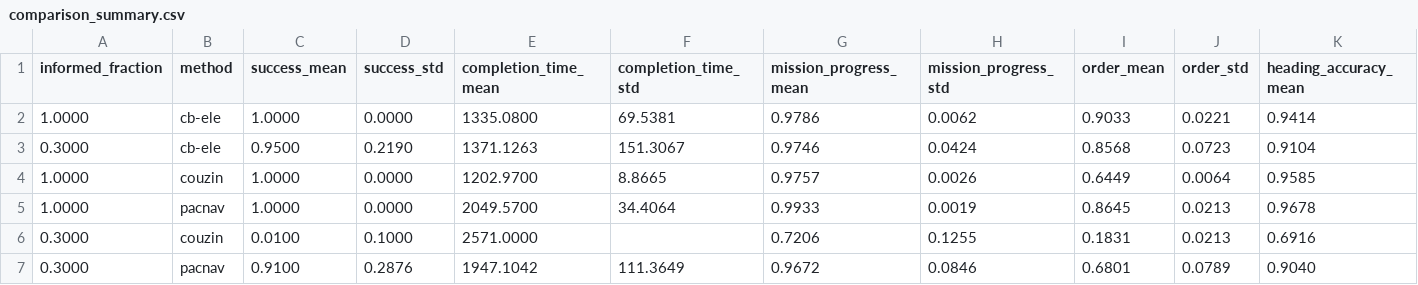
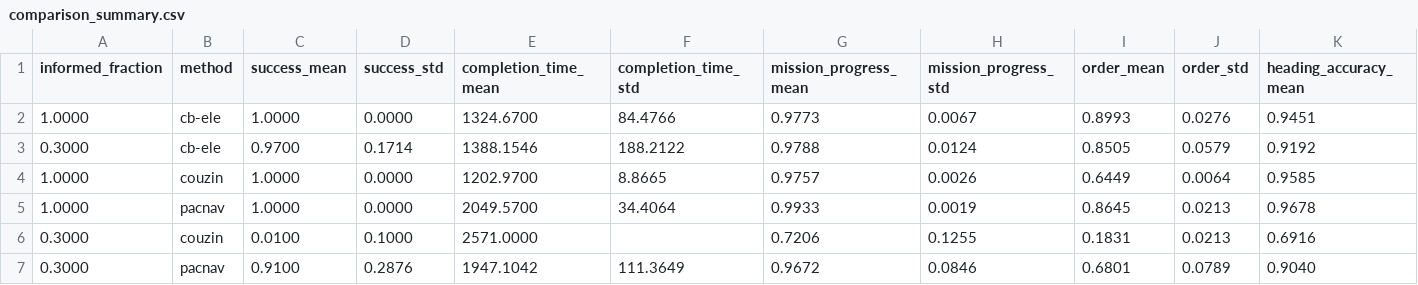
Before and after one commit to a-lakas/cb-ele, a CSV file: results/comparison_summary.csv, drawn as a sheet; only a part is shown; removed rows and columns are numbered as before the commit, all else as after; rows hold the shown columns only; the diff names each change by its address in the sheet, - before the commit and + after, or states it on an @@ line.

```diff
--- a/results/comparison_summary.csv
+++ b/results/comparison_summary.csv
-row 2: 1.0000 | cb-ele | 1.0000 | 0.0000 | 1335.0800 | 69.5381 | 0.9786 | 0.0062 | 0.9033 | 0.0221 | 0.9414
-row 3: 0.3000 | cb-ele | 0.9500 | 0.2190 | 1371.1263 | 151.3067 | 0.9746 | 0.0424 | 0.8568 | 0.0723 | 0.9104
+row 2: 1.0000 | cb-ele | 1.0000 | 0.0000 | 1324.6700 | 84.4766 | 0.9773 | 0.0067 | 0.8993 | 0.0276 | 0.9451
+row 3: 0.3000 | cb-ele | 0.9700 | 0.1714 | 1388.1546 | 188.2122 | 0.9788 | 0.0124 | 0.8505 | 0.0579 | 0.9192
```
Also changed, not shown: results/comparison_per_seed.csv.
